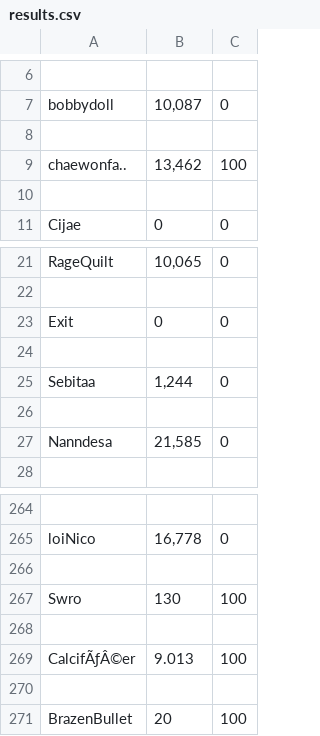
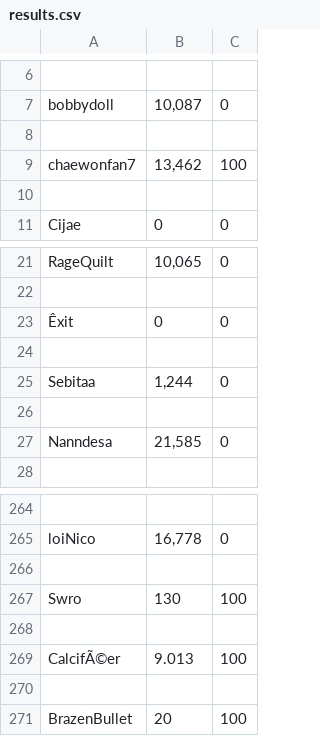
Before and after one commit to heishmanA/SpringCulvBot, a CSV file: maplestory-culvert-flag-score-extractor/results.csv, drawn as a sheet; only a part is shown, gaps mark what is left out; the diff covers the shown part only.

```diff
--- a/maplestory-culvert-flag-score-extractor/results.csv
+++ b/maplestory-culvert-flag-score-extractor/results.csv
@@ -8,3 +8,3 @@ bobbydoll,"10,087",0
 
-chaewonfa..,"13,462",100
+chaewonfan7,"13,462",100
 
@@ -22,3 +22,3 @@ RageQuilt,"10,065",0
 
-Exit,0,0
+Êxit ,0,0
 
@@ -268,3 +268,3 @@ Swro,130,100
 
-CalcifÃƒÂ©er,9.013,100
+CalcifÃ©er,9.013,100
 
```
Also changed, not shown: 56 removed rows elsewhere in this file, 6 other files.
